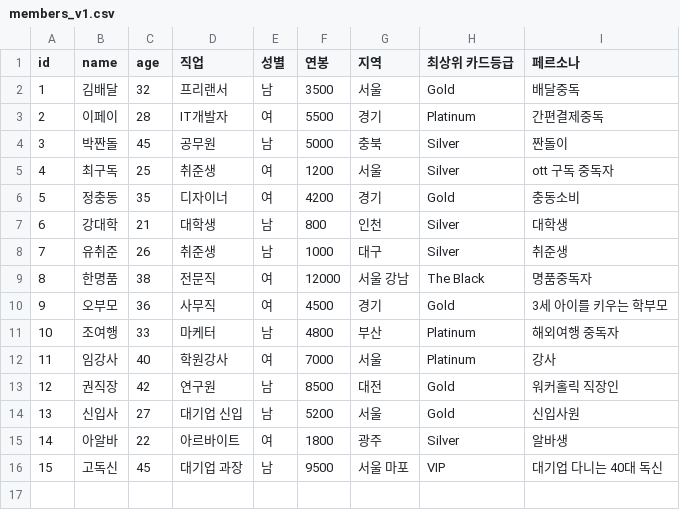
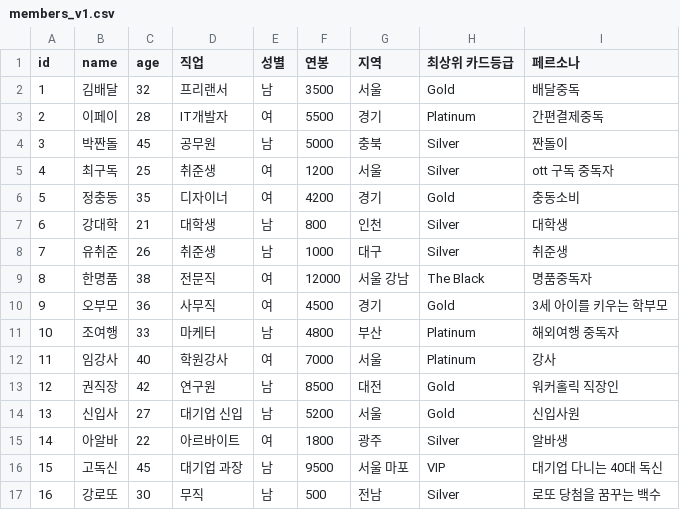
Before and after one commit to hk-toss-midterm-project/catcher-llm, a CSV file: data/raw/csv/members_v1.csv, drawn as a sheet.

Commit message:
🧐 Data update

```diff
--- a/data/raw/csv/members_v1.csv
+++ b/data/raw/csv/members_v1.csv
@@ -16 +16,2 @@
 15,고독신,45,대기업 과장,남,9500,서울 마포,VIP,대기업 다니는 40대 독신
+16,강로또,30,무직,남,500,전남,Silver,로또 당첨을 꿈꾸는 백수
```
Also changed, not shown: 5 other files.
